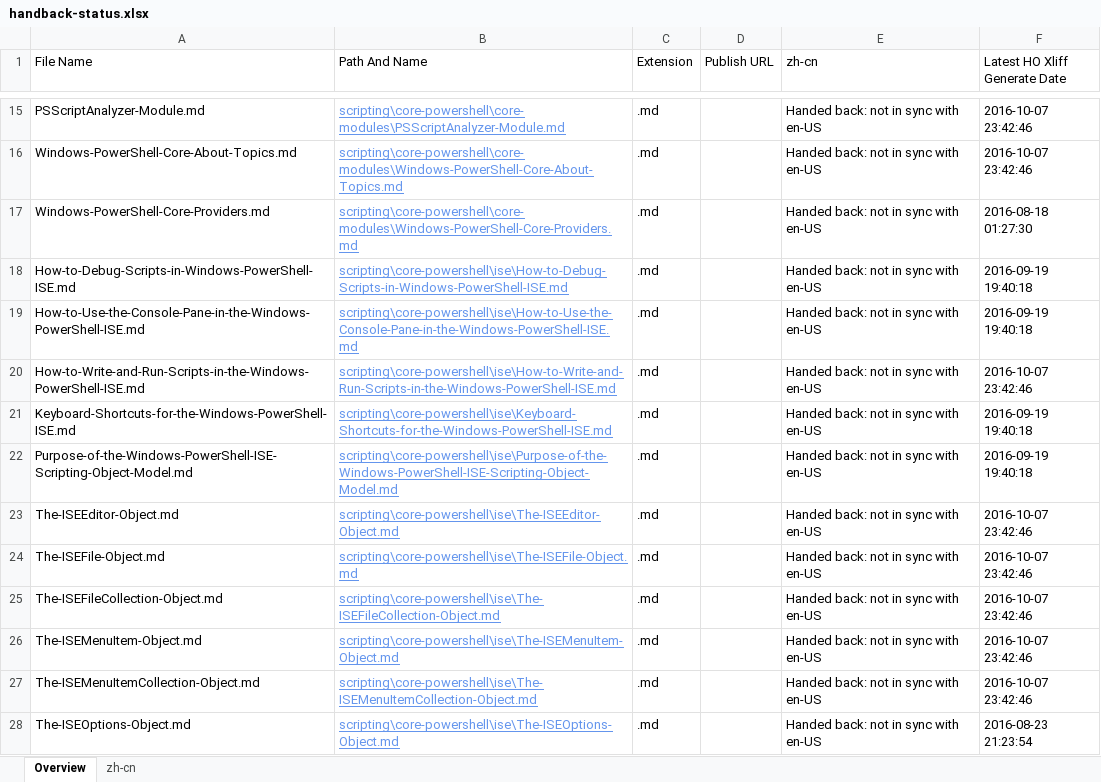
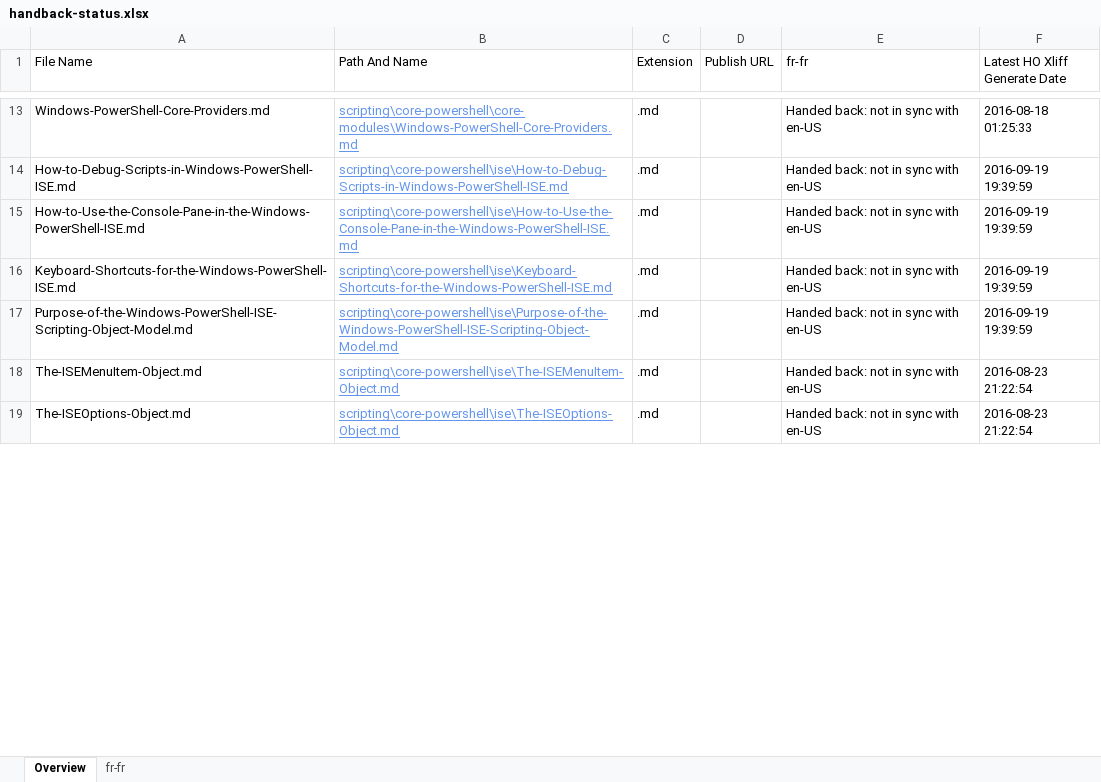
Before and after one commit to SonjaSaltzman/powerShell-Docs.handback, an Excel workbook: ol-handback/PowerShell/powerShell-Docs/live/handback-status.xlsx, sheet Overview, drawn as a sheet; only a part is shown, gaps mark what is left out; values as stored, in another font and other column widths than the file's, no borders; table styles not drawn; removed rows and columns are numbered as before the commit, all else as after; the diff covers the shown part only; the diff names each change by its address in the sheet, - before the commit and + after, or states it on an @@ line.

Commit message:
Generate Report for Handback

```diff
--- a/ol-handback/PowerShell/powerShell-Docs/live/handback-status.xlsx (sheet Overview)
+++ b/ol-handback/PowerShell/powerShell-Docs/live/handback-status.xlsx (sheet Overview)
-sheet tab: zh-cn
+sheet tab: fr-fr
-E1: zh-cn
+E1: fr-fr
-row 15: PSScriptAnalyzer-Module.md | scripting\core-powershell\core-modules\PSScriptAnalyzer-Module.md | .md |  | Handed back: not in sync with en-US | 2016-10-07 23:42:46
-row 16: Windows-PowerShell-Core-About-Topics.md | scripting\core-powershell\core-modules\Windows-PowerShell-Core-About-Topics.md | .md |  | Handed back: not in sync with en-US | 2016-10-07 23:42:46
-F13 (Latest HO Xliff Generate Date): 2016-08-18 01:27:30
+F13 (Latest HO Xliff Generate Date): 2016-08-18 01:25:33
-F14:F15 (Latest HO Xliff Generate Date): 2016-09-19 19:40:18
+F14:F15 (Latest HO Xliff Generate Date): 2016-09-19 19:39:59
-row 20: How-to-Write-and-Run-Scripts-in-the-Windows-PowerShell-ISE.md | scripting\core-powershell\ise\How-to-Write-and-Run-Scripts-in-the-Windows-PowerShell-ISE.md | .md |  | Handed back: not in sync with en-US | 2016-10-07 23:42:46
-F16:F17 (Latest HO Xliff Generate Date): 2016-09-19 19:40:18
+F16:F17 (Latest HO Xliff Generate Date): 2016-09-19 19:39:59
-row 23: The-ISEEditor-Object.md | scripting\core-powershell\ise\The-ISEEditor-Object.md | .md |  | Handed back: not in sync with en-US | 2016-10-07 23:42:46
-row 24: The-ISEFile-Object.md | scripting\core-powershell\ise\The-ISEFile-Object.md | .md |  | Handed back: not in sync with en-US | 2016-10-07 23:42:46
-row 25: The-ISEFileCollection-Object.md | scripting\core-powershell\ise\The-ISEFileCollection-Object.md | .md |  | Handed back: not in sync with en-US | 2016-10-07 23:42:46
-F18 (Latest HO Xliff Generate Date): 2016-10-07 23:42:46
+F18 (Latest HO Xliff Generate Date): 2016-08-23 21:22:54
-row 27: The-ISEMenuItemCollection-Object.md | scripting\core-powershell\ise\The-ISEMenuItemCollection-Object.md | .md |  | Handed back: not in sync with en-US | 2016-10-07 23:42:46
-F19 (Latest HO Xliff Generate Date): 2016-08-23 21:23:54
+F19 (Latest HO Xliff Generate Date): 2016-08-23 21:22:54
```
Also changed, not shown: 20 added rows, 15 removed rows and 386 edited cells elsewhere in this sheet, sheet fr-fr, ol-handback/PowerShell/powerShell-Docs/live/localization-status.xlsx.
